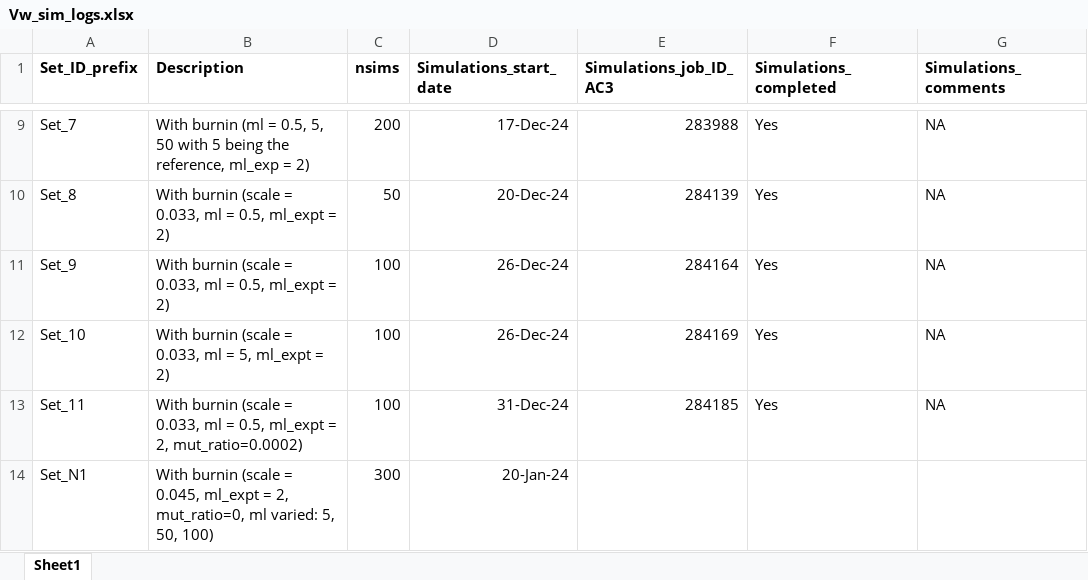
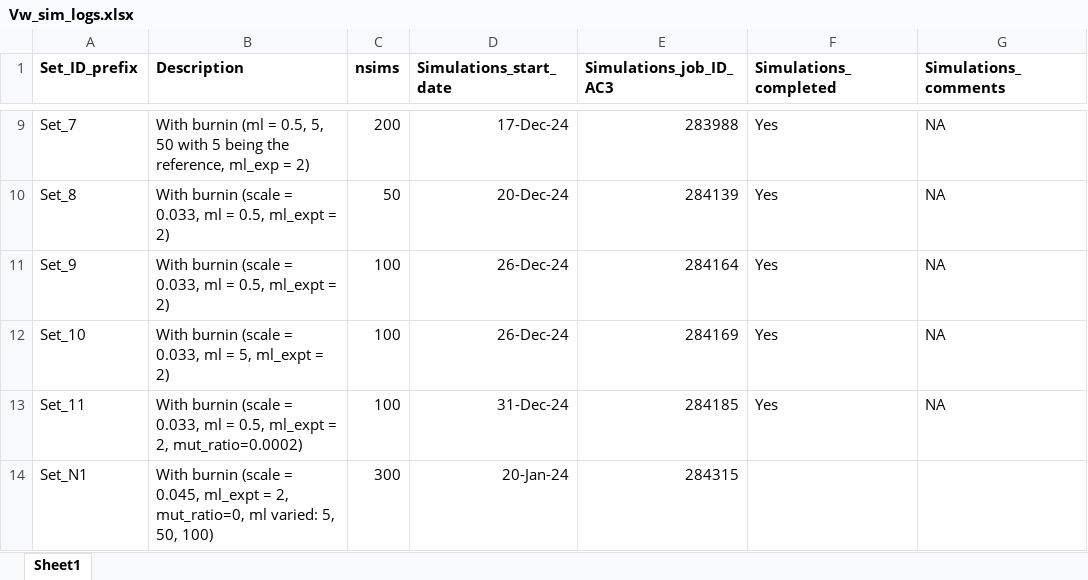
Before and after one commit to manas-ga/Va_simulations, an Excel workbook: 3_logs/Vw_sim_logs.xlsx, sheet Sheet1, drawn as a sheet; only a part is shown, gaps mark what is left out; values as stored, in another font and other column widths than the file's, no borders; the diff names each change by its address in the sheet, - before the commit and + after, or states it on an @@ line.

```diff
--- a/3_logs/Vw_sim_logs.xlsx (sheet Sheet1)
+++ b/3_logs/Vw_sim_logs.xlsx (sheet Sheet1)
-E14 (Simulations_job_ID_AC3): (empty)
+E14 (Simulations_job_ID_AC3): 284315
```
Also changed, not shown: 2 other files.
